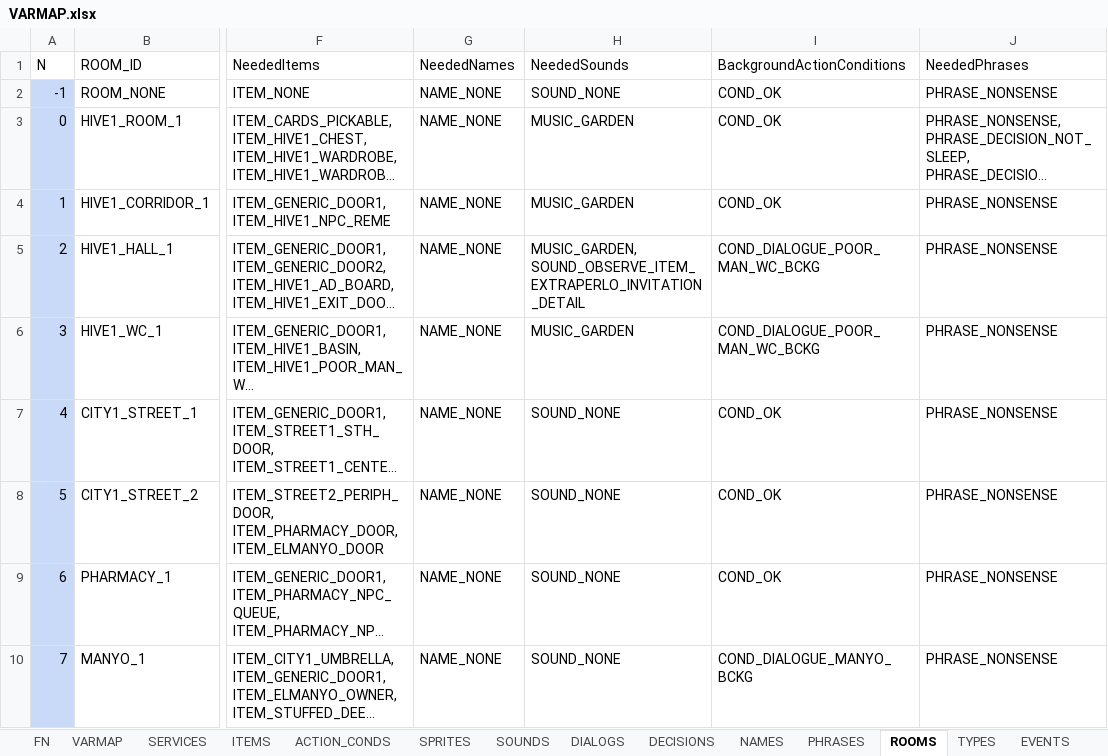
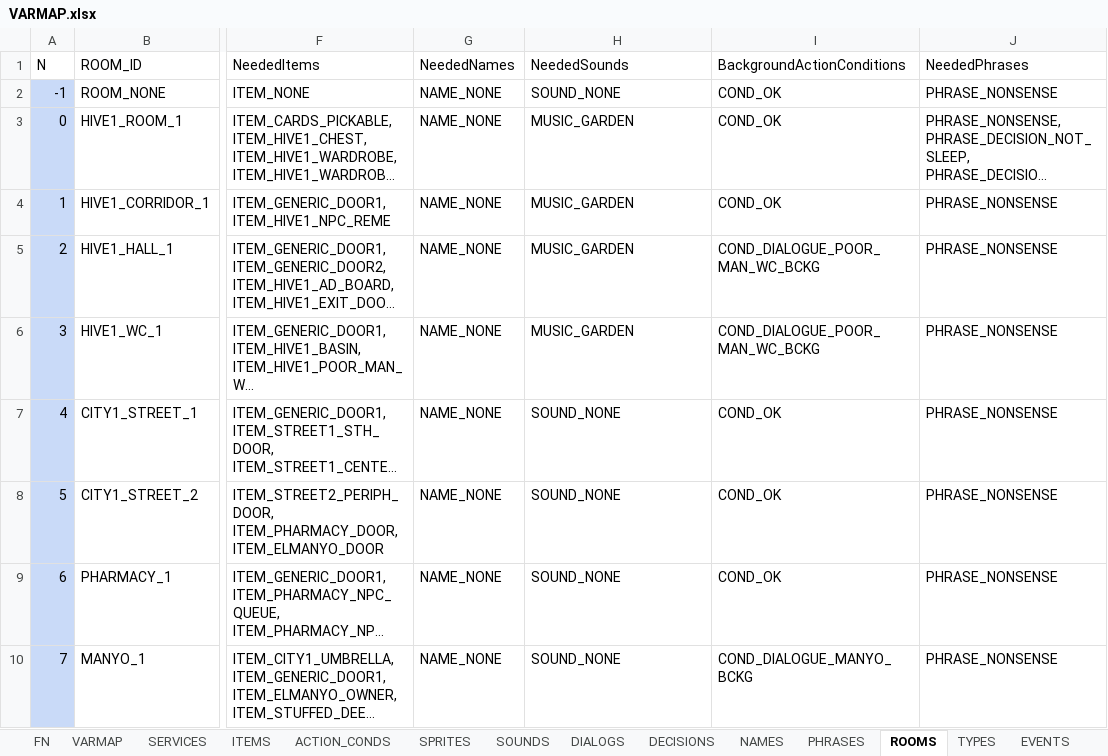
Before and after one commit to ivor4/Goblins3_AnotherQuest, an Excel workbook: VARMAP_Generator/VARMAP.xlsx, sheet ROOMS, drawn as a sheet; only a part is shown, gaps mark what is left out; long unchanged cells end in …; values as stored, in another font and other column widths than the file's, no borders; charts and pictures and table styles not drawn; the diff names each change by its address in the sheet, - before the commit and + after, or states it on an @@ line.

Commit message:
Ad hoc Sound loading/unloading

```diff
--- a/VARMAP_Generator/VARMAP.xlsx (sheet ROOMS)
+++ b/VARMAP_Generator/VARMAP.xlsx (sheet ROOMS)
-H5 (NeededSounds): MUSIC_GARDEN, SOUND_OBSERVE_ITEM_EXTRAPERLO_INVITATION_DETAIL
+H5 (NeededSounds): MUSIC_GARDEN
```
Also changed, not shown: sheet SERVICES, 15 other files.
